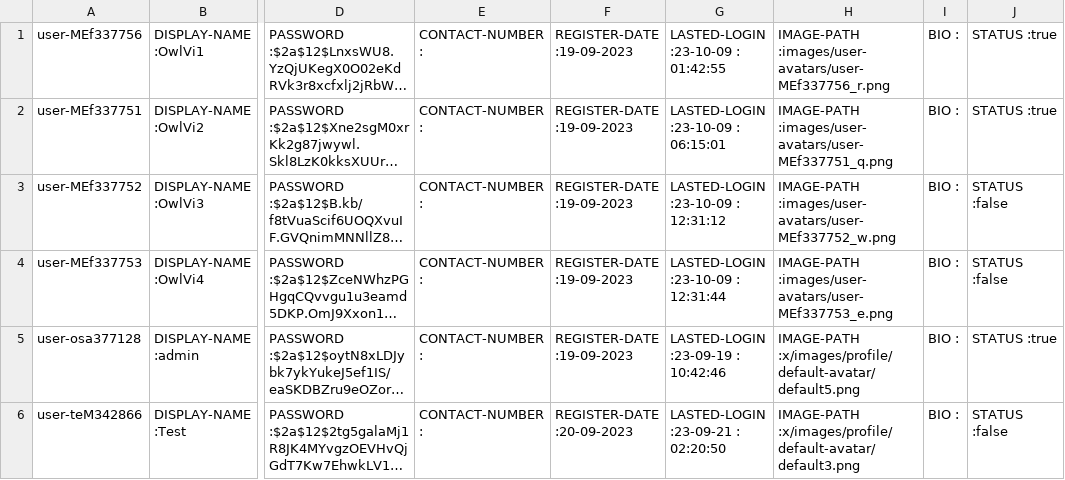
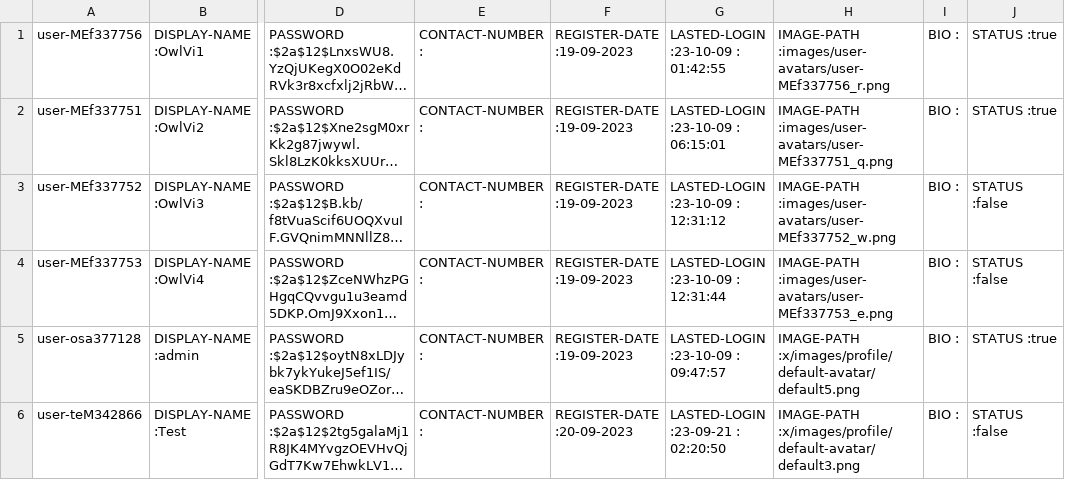
Before and after one commit to Homiez09/plasom-reunion, a CSV file: data/user-list.csv, drawn as a sheet; only a part is shown, gaps mark what is left out; long unchanged cells end in …; the diff covers the shown part only; the diff names each change by its address in the sheet, - before the commit and + after, or states it on an @@ line.

```diff
--- a/data/user-list.csv
+++ b/data/user-list.csv
-G5: LASTED-LOGIN :23-09-19 : 10:42:46
+G5: LASTED-LOGIN :23-10-09 : 09:47:57
```
Also changed, not shown: 7 edited cells elsewhere in this file, data/event-list.csv, data/join-event.csv, 4 other files.
